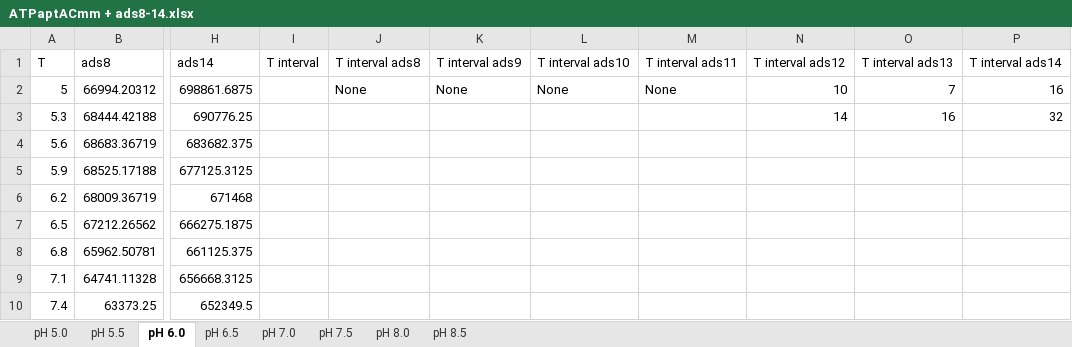
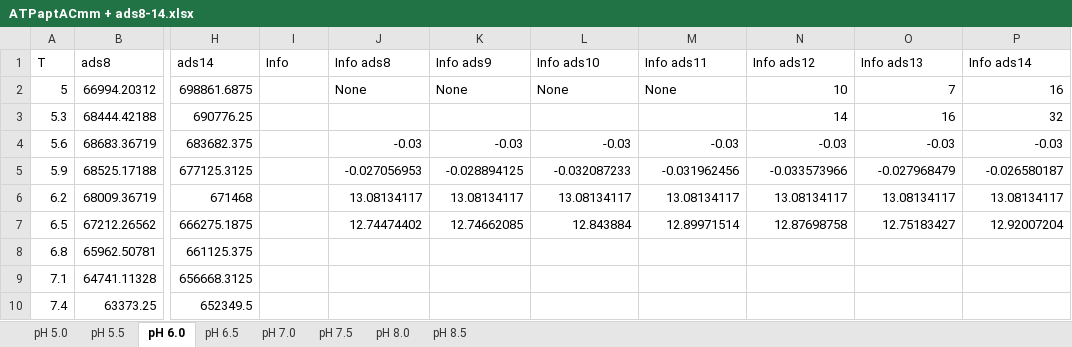
Before and after one commit to neon-softhamster/ProcessingOfMeltingProfiles, an Excel workbook: Raw/ATPaptACmm + ads8-14.xlsx, sheet pH 6.0, drawn as a sheet; only a part is shown, gaps mark what is left out; values as stored, in another font and other column widths than the file's, no borders; the diff names each change by its address in the sheet, - before the commit and + after, or states it on an @@ line.

```diff
--- a/Raw/ATPaptACmm + ads8-14.xlsx (sheet pH 6.0)
+++ b/Raw/ATPaptACmm + ads8-14.xlsx (sheet pH 6.0)
-I1: T interval
+I1: Info
-J1: T interval ads8
+J1: Info ads8
-K1: T interval ads9
+K1: Info ads9
-L1: T interval ads10
+L1: Info ads10
-M1: T interval ads11
+M1: Info ads11
-N1: T interval ads12
+N1: Info ads12
-O1: T interval ads13
+O1: Info ads13
-P1: T interval ads14
+P1: Info ads14
-J4 (Info ads8): (empty)
+J4 (Info ads8): -0.03
-K4 (Info ads9): (empty)
+K4 (Info ads9): -0.03
-L4 (Info ads10): (empty)
+L4 (Info ads10): -0.03
-M4 (Info ads11): (empty)
+M4 (Info ads11): -0.03
-N4 (Info ads12): (empty)
+N4 (Info ads12): -0.03
-O4 (Info ads13): (empty)
+O4 (Info ads13): -0.03
-P4 (Info ads14): (empty)
+P4 (Info ads14): -0.03
-J5 (Info ads8): (empty)
+J5 (Info ads8): -0.027056953
-K5 (Info ads9): (empty)
+K5 (Info ads9): -0.028894125
-L5 (Info ads10): (empty)
+L5 (Info ads10): -0.032087233
-M5 (Info ads11): (empty)
+M5 (Info ads11): -0.031962456
-N5 (Info ads12): (empty)
+N5 (Info ads12): -0.033573966
-O5 (Info ads13): (empty)
+O5 (Info ads13): -0.027968479
-P5 (Info ads14): (empty)
+P5 (Info ads14): -0.026580187
-J6 (Info ads8): (empty)
+J6 (Info ads8): 13.08134117
-K6 (Info ads9): (empty)
+K6 (Info ads9): 13.08134117
-L6 (Info ads10): (empty)
+L6 (Info ads10): 13.08134117
-M6 (Info ads11): (empty)
+M6 (Info ads11): 13.08134117
-N6 (Info ads12): (empty)
+N6 (Info ads12): 13.08134117
-O6 (Info ads13): (empty)
+O6 (Info ads13): 13.08134117
-P6 (Info ads14): (empty)
+P6 (Info ads14): 13.08134117
-J7 (Info ads8): (empty)
+J7 (Info ads8): 12.74474402
-K7 (Info ads9): (empty)
+K7 (Info ads9): 12.74662085
-L7 (Info ads10): (empty)
+L7 (Info ads10): 12.843884
-M7 (Info ads11): (empty)
+M7 (Info ads11): 12.89971514
-N7 (Info ads12): (empty)
+N7 (Info ads12): 12.87698758
-O7 (Info ads13): (empty)
+O7 (Info ads13): 12.75183427
-P7 (Info ads14): (empty)
+P7 (Info ads14): 12.92007204
```
Also changed, not shown: sheet pH 7.0, sheet pH 7.5, sheet pH 6.5, sheet pH 8.0, sheet pH 5.5, sheet pH 5.0, 1 more sheet, Raw/ACmm-short.xlsx, Raw/ACmm.xlsx, 45 other files.
